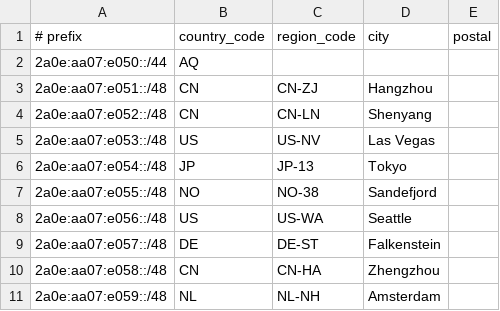
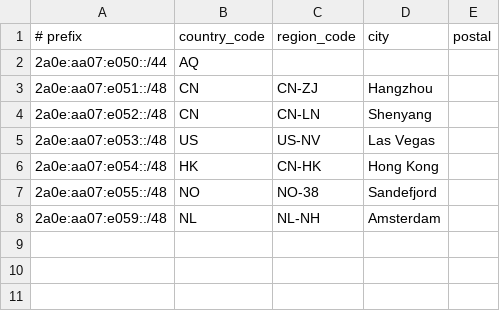
Before and after one commit to Potat0000/AS200078, a CSV file: geofeed.csv, drawn as a sheet.

Commit message:
Update geofeed

```diff
--- a/geofeed.csv
+++ b/geofeed.csv
@@ -5,7 +5,4 @@
 2a0e:aa07:e053::/48,US,US-NV,Las Vegas,
-2a0e:aa07:e054::/48,JP,JP-13,Tokyo,
+2a0e:aa07:e054::/48,HK,CN-HK,Hong Kong,
 2a0e:aa07:e055::/48,NO,NO-38,Sandefjord,
-2a0e:aa07:e056::/48,US,US-WA,Seattle,
-2a0e:aa07:e057::/48,DE,DE-ST,Falkenstein,
-2a0e:aa07:e058::/48,CN,CN-HA,Zhengzhou,
 2a0e:aa07:e059::/48,NL,NL-NH,Amsterdam,
```
